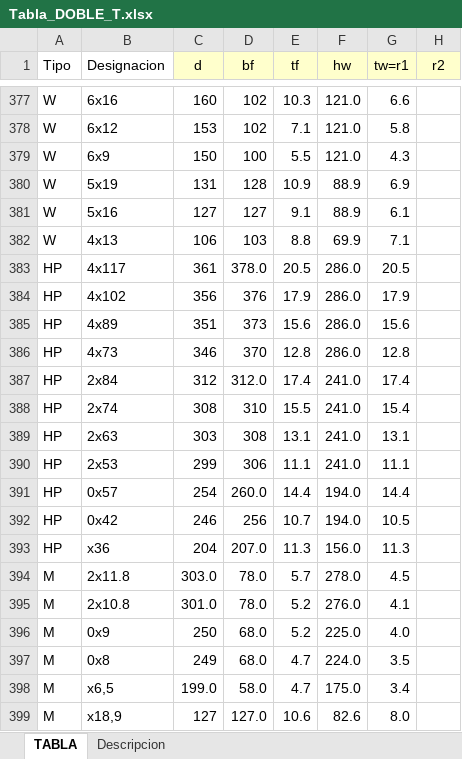
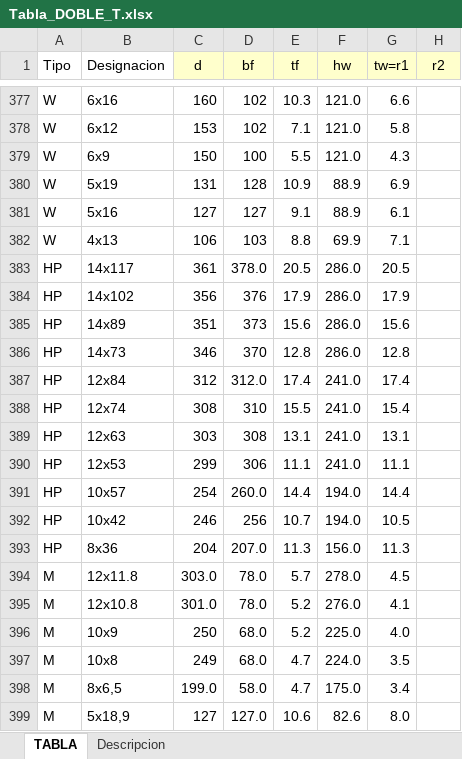
Before and after one commit to agustdiez/cirsoc301, an Excel workbook: database/Tabla_DOBLE_T.xlsx, sheet TABLA, drawn as a sheet; only a part is shown, gaps mark what is left out; values as stored, in another font and other column widths than the file's, no borders; the diff names each change by its address in the sheet, - before the commit and + after, or states it on an @@ line.

Commit message:
Se agrega familia de perfiles y la tabla de perfiles canal

```diff
--- a/database/Tabla_DOBLE_T.xlsx (sheet TABLA)
+++ b/database/Tabla_DOBLE_T.xlsx (sheet TABLA)
-B383 (Designacion): 4x117
+B383 (Designacion): 14x117
-B384 (Designacion): 4x102
+B384 (Designacion): 14x102
-B385 (Designacion): 4x89
+B385 (Designacion): 14x89
-B386 (Designacion): 4x73
+B386 (Designacion): 14x73
-B387 (Designacion): 2x84
+B387 (Designacion): 12x84
-B388 (Designacion): 2x74
+B388 (Designacion): 12x74
-B389 (Designacion): 2x63
+B389 (Designacion): 12x63
-B390 (Designacion): 2x53
+B390 (Designacion): 12x53
-B391 (Designacion): 0x57
+B391 (Designacion): 10x57
-B392 (Designacion): 0x42
+B392 (Designacion): 10x42
-B393 (Designacion): x36
+B393 (Designacion): 8x36
-B394 (Designacion): 2x11.8
+B394 (Designacion): 12x11.8
-B395 (Designacion): 2x10.8
+B395 (Designacion): 12x10.8
-B396 (Designacion): 0x9
+B396 (Designacion): 10x9
-B397 (Designacion): 0x8
+B397 (Designacion): 10x8
-B398 (Designacion): x6,5
+B398 (Designacion): 8x6,5
-B399 (Designacion): x18,9
+B399 (Designacion): 5x18,9
```
Also changed, not shown: 4 other files.
